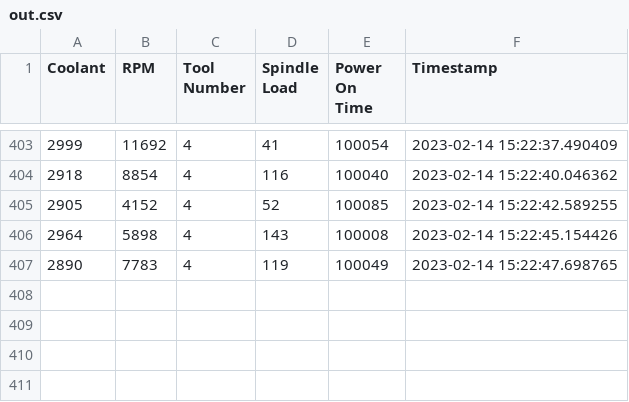
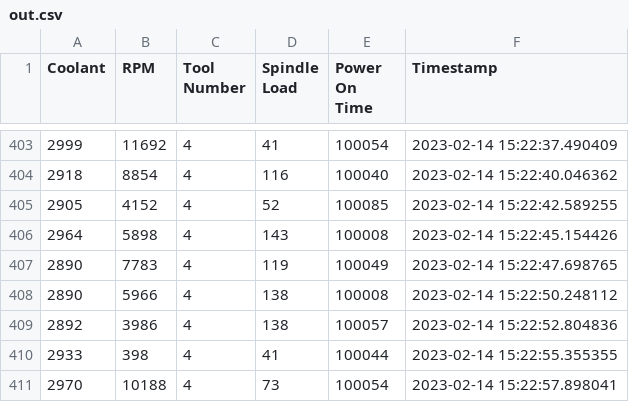
Before and after one commit to tillmanerb/IME-SM-DATA, a CSV file: out.csv, drawn as a sheet; only a part is shown, gaps mark what is left out.

Commit message:
automated update

```diff
--- a/out.csv
+++ b/out.csv
@@ -407 +407,5 @@ Coolant,RPM,Tool Number,Spindle Load,Power On Time,Timestamp
 2890,7783,4,119,100049,2023-02-14 15:22:47.698765
+2890,5966,4,138,100008,2023-02-14 15:22:50.248112
+2892,3986,4,138,100057,2023-02-14 15:22:52.804836
+2933,398,4,41,100044,2023-02-14 15:22:55.355355
+2970,10188,4,73,100054,2023-02-14 15:22:57.898041
```
